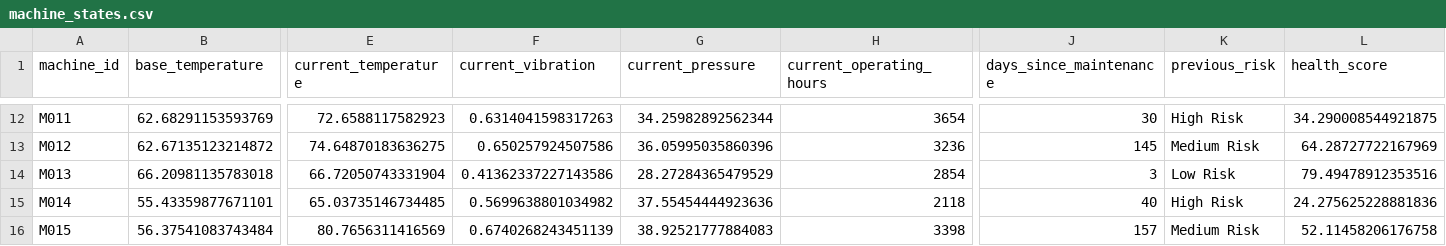
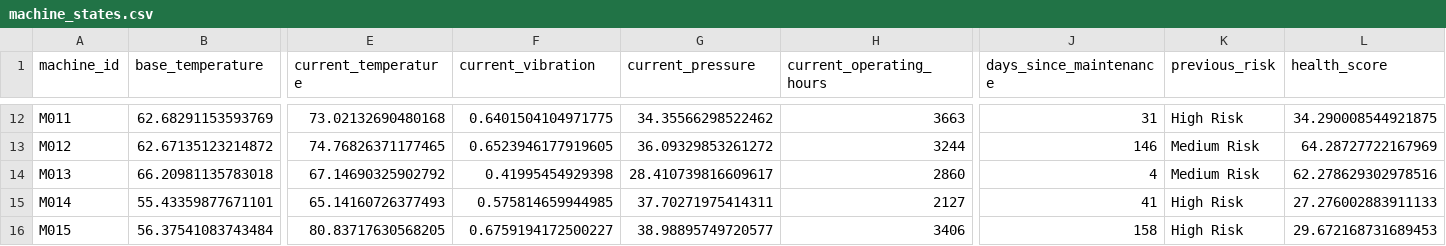
Before and after one commit to fayizafarooq/predictive-maintenance, a CSV file: notebooks/machine_states.csv, drawn as a sheet; only a part is shown, gaps mark what is left out; the diff covers the shown part only; the diff names each change by its address in the sheet, - before the commit and + after, or states it on an @@ line.

```diff
--- a/notebooks/machine_states.csv
+++ b/notebooks/machine_states.csv
-E12 (current_temperature): 72.6588117582923
+E12 (current_temperature): 73.02132690480168
-F12 (current_vibration): 0.6314041598317263
+F12 (current_vibration): 0.6401504104971775
-G12 (current_pressure): 34.25982892562344
+G12 (current_pressure): 34.35566298522462
-H12 (current_operating_hours): 3654
+H12 (current_operating_hours): 3663
-J12 (days_since_maintenance): 30
+J12 (days_since_maintenance): 31
-E13 (current_temperature): 74.64870183636275
+E13 (current_temperature): 74.76826371177465
-F13 (current_vibration): 0.650257924507586
+F13 (current_vibration): 0.6523946177919605
-G13 (current_pressure): 36.05995035860396
+G13 (current_pressure): 36.09329853261272
-H13 (current_operating_hours): 3236
+H13 (current_operating_hours): 3244
-J13 (days_since_maintenance): 145
+J13 (days_since_maintenance): 146
-E14 (current_temperature): 66.72050743331904
+E14 (current_temperature): 67.14690325902792
-F14 (current_vibration): 0.41362337227143586
+F14 (current_vibration): 0.41995454929398
-G14 (current_pressure): 28.27284365479529
+G14 (current_pressure): 28.410739816609617
-H14 (current_operating_hours): 2854
+H14 (current_operating_hours): 2860
-J14 (days_since_maintenance): 3
+J14 (days_since_maintenance): 4
-K14 (previous_risk): Low Risk
+K14 (previous_risk): Medium Risk
-L14 (health_score): 79.49478912353516
+L14 (health_score): 62.278629302978516
-E15 (current_temperature): 65.03735146734485
+E15 (current_temperature): 65.14160726377493
-F15 (current_vibration): 0.5699638801034982
+F15 (current_vibration): 0.575814659944985
-G15 (current_pressure): 37.55454444923636
+G15 (current_pressure): 37.70271975414311
-H15 (current_operating_hours): 2118
+H15 (current_operating_hours): 2127
-J15 (days_since_maintenance): 40
+J15 (days_since_maintenance): 41
-L15 (health_score): 24.275625228881836
+L15 (health_score): 27.276002883911133
-E16 (current_temperature): 80.7656311416569
+E16 (current_temperature): 80.83717630568205
-F16 (current_vibration): 0.6740268243451139
+F16 (current_vibration): 0.6759194172500227
-G16 (current_pressure): 38.92521777884083
+G16 (current_pressure): 38.98895749720577
-H16 (current_operating_hours): 3398
+H16 (current_operating_hours): 3406
-J16 (days_since_maintenance): 157
+J16 (days_since_maintenance): 158
-K16 (previous_risk): Medium Risk
+K16 (previous_risk): High Risk
-L16 (health_score): 52.11458206176758
+L16 (health_score): 29.672168731689453
```
Also changed, not shown: 144 edited cells elsewhere in this file, notebooks/equipment_failure_predictions.csv, 1 other file.
